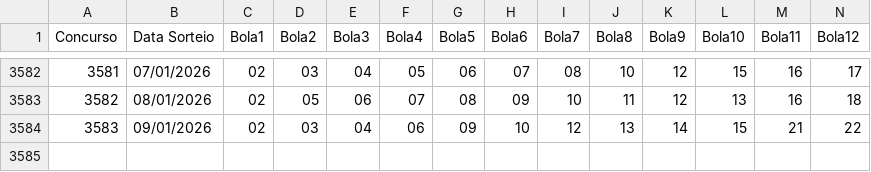
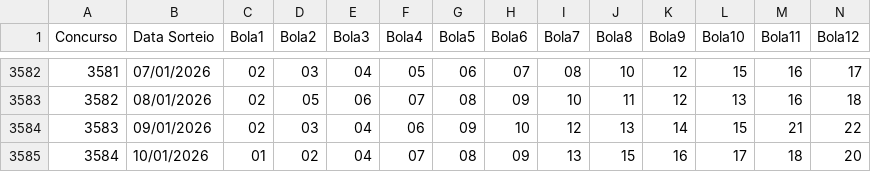
Before and after one commit to faixarica/v9, a CSV file: admin/loteria.csv, drawn as a sheet; only a part is shown, gaps mark what is left out; rows hold the shown columns only; the diff names each change by its address in the sheet, - before the commit and + after, or states it on an @@ line.

```diff
--- a/admin/loteria.csv
+++ b/admin/loteria.csv
+row 3585: 3584 | 10/01/2026 | 01 | 02 | 04 | 07 | 08 | 09 | 13 | 15 | 16 | 17 | 18 | 20
```
Also changed, not shown: admin/mega/loteriamega.csv, 2 other files.
